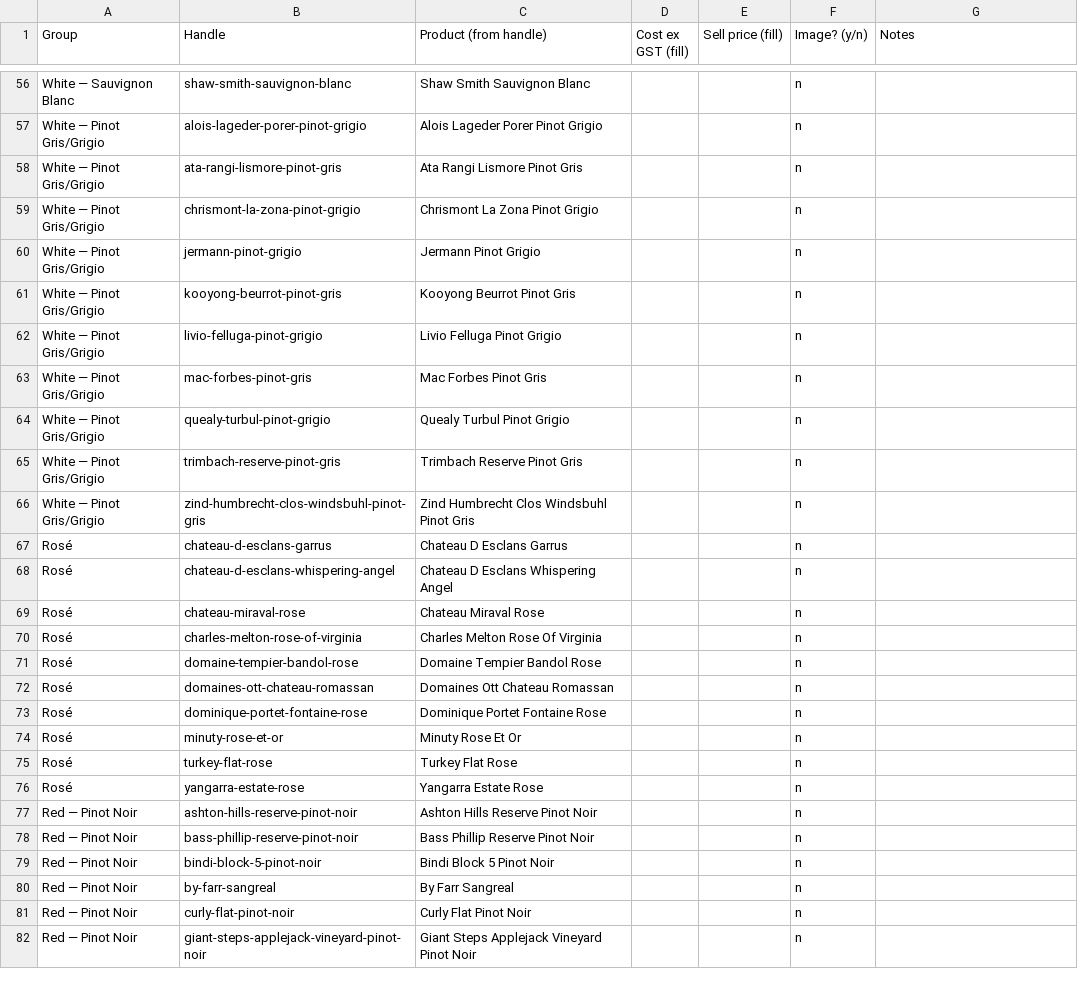
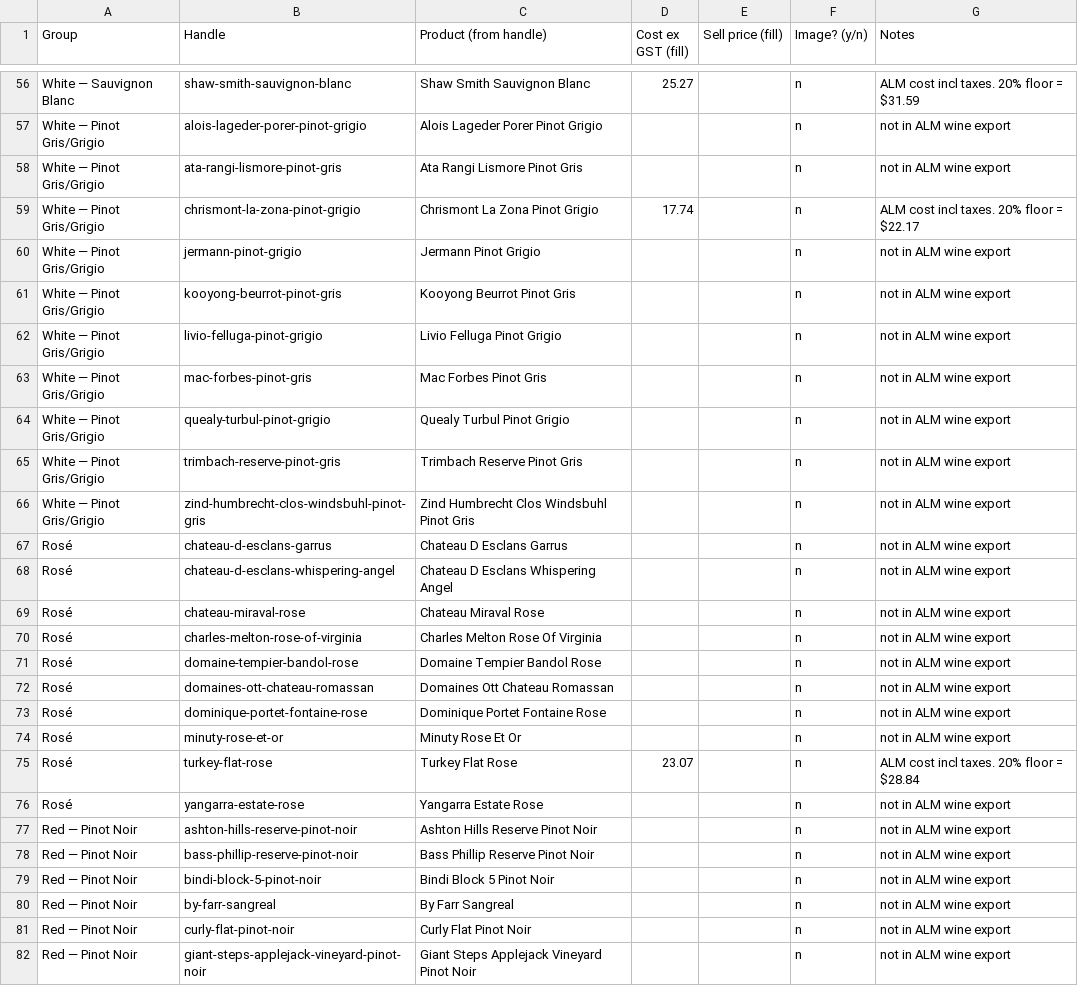
Before and after one commit to singhajay001/Lakhman, a CSV file: seo/spirithaus/worksheets/fine-wine-pricing-2026-09-24.csv, drawn as a sheet; only a part is shown, gaps mark what is left out; the diff covers the shown part only; the diff names each change by its address in the sheet, - before the commit and + after, or states it on an @@ line.

```diff
--- a/seo/spirithaus/worksheets/fine-wine-pricing-2026-09-24.csv
+++ b/seo/spirithaus/worksheets/fine-wine-pricing-2026-09-24.csv
-D56 (Cost ex GST (fill)): (empty)
+D56 (Cost ex GST (fill)): 25.27
-G56 (Notes): (empty)
+G56 (Notes): ALM cost incl taxes. 20% floor = $31.59
-G57:G58 (Notes): (empty)
+G57:G58 (Notes): not in ALM wine export
-D59 (Cost ex GST (fill)): (empty)
+D59 (Cost ex GST (fill)): 17.74
-G59 (Notes): (empty)
+G59 (Notes): ALM cost incl taxes. 20% floor = $22.17
-G60:G74 (Notes): (empty)
+G60:G74 (Notes): not in ALM wine export
-D75 (Cost ex GST (fill)): (empty)
+D75 (Cost ex GST (fill)): 23.07
-G75 (Notes): (empty)
+G75 (Notes): ALM cost incl taxes. 20% floor = $28.84
-G76:G82 (Notes): (empty)
+G76:G82 (Notes): not in ALM wine export
```
Also changed, not shown: 96 edited cells elsewhere in this file, 1 other file.
